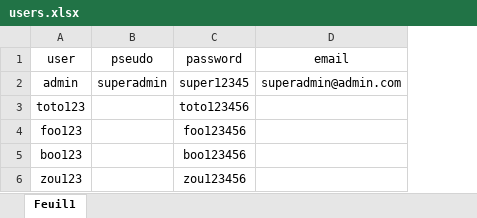
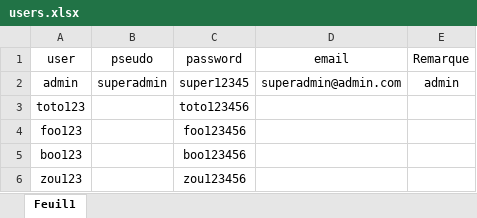
Before and after one commit to SaiedZ/LITReviewWebApp, an Excel workbook: users.xlsx, sheet Feuil1, drawn as a sheet; values as stored, in another font and other column widths than the file's, no borders; the diff names each change by its address in the sheet, - before the commit and + after, or states it on an @@ line.

```diff
--- a/users.xlsx (sheet Feuil1)
+++ b/users.xlsx (sheet Feuil1)
+column E (Remarque), row 2: admin
```
Also changed, not shown: 12 other files.
